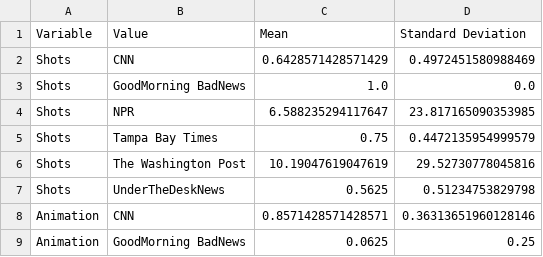
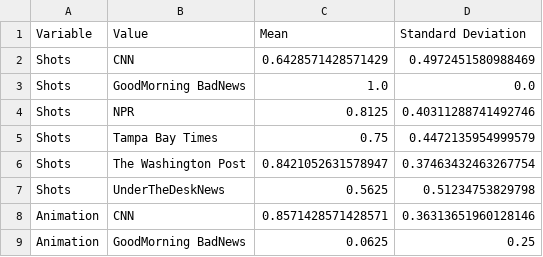
Before and after one commit to stephenwonchulsong/share, a CSV file: T_Thesis/Analysis/Publisher/merged_mean_std.csv, drawn as a sheet; only a part is shown; the diff covers the shown part only.

```diff
--- a/T_Thesis/Analysis/Publisher/merged_mean_std.csv
+++ b/T_Thesis/Analysis/Publisher/merged_mean_std.csv
@@ -3,5 +3,5 @@ Shots,CNN,0.6428571428571429,0.4972451580988469
 Shots,GoodMorning BadNews,1.0,0.0
-Shots,NPR,6.588235294117647,23.817165090353985
+Shots,NPR,0.8125,0.40311288741492746
 Shots,Tampa Bay Times,0.75,0.4472135954999579
-Shots,The Washington Post,10.19047619047619,29.52730778045816
+Shots,The Washington Post,0.8421052631578947,0.37463432463267754
 Shots,UnderTheDeskNews,0.5625,0.51234753829798
```
Also changed, not shown: 12 added rows and 20 edited cells elsewhere in this file, T_Thesis/Analysis/EFAloaging.csv, T_Thesis/Analysis/Publisher/merged_anova.csv, 4 other files.
